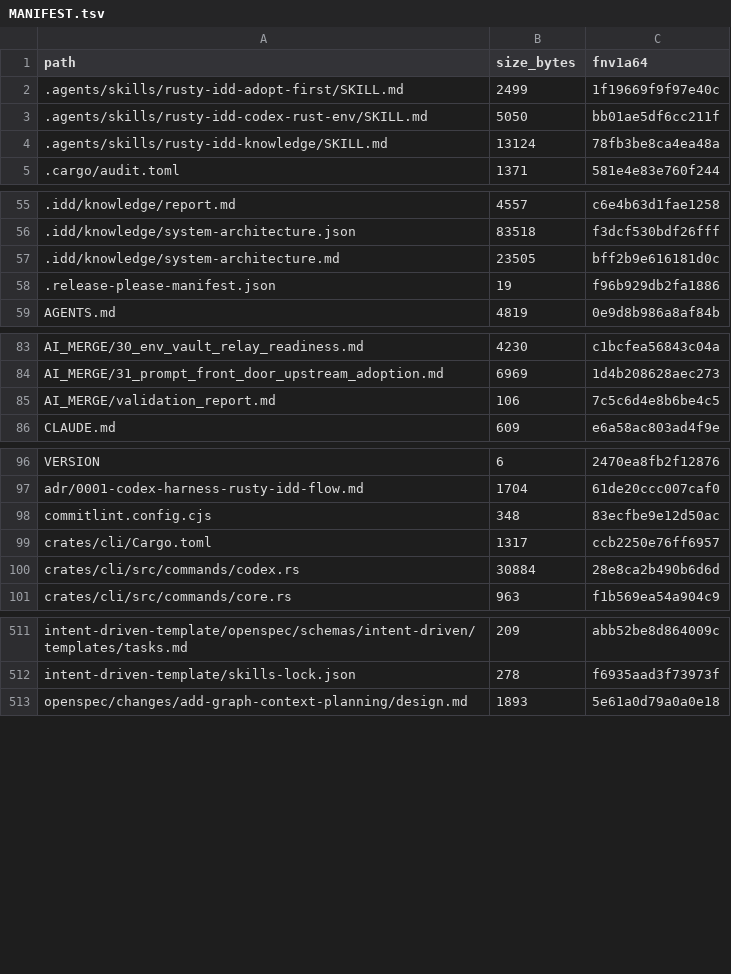
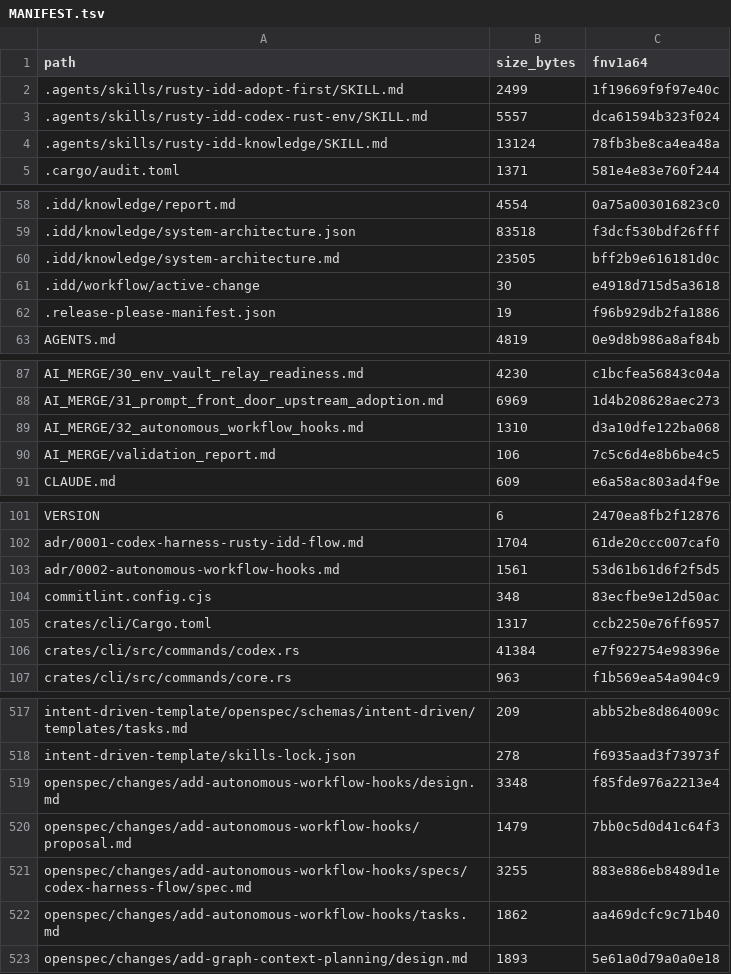
Before and after one commit to FlexNetOS/rusty-idd, a TSV file: .idd/MANIFEST.tsv, drawn as a sheet; only a part is shown, gaps mark what is left out; the diff covers the shown part only.

Commit message:
feat(codex): enforce autonomous workflow hooks (#75)
* feat(codex): enforce autonomous workflow hooks

* docs: record autonomous workflow PR evidence

* docs: refresh workflow evidence artifacts

```diff
--- a/.idd/MANIFEST.tsv
+++ b/.idd/MANIFEST.tsv
@@ -2,3 +2,3 @@ path	size_bytes	fnv1a64
 .agents/skills/rusty-idd-adopt-first/SKILL.md	2499	1f19669f9f97e40c
-.agents/skills/rusty-idd-codex-rust-env/SKILL.md	5050	bb01ae5df6cc211f
+.agents/skills/rusty-idd-codex-rust-env/SKILL.md	5557	dca61594b323f024
 .agents/skills/rusty-idd-knowledge/SKILL.md	13124	78fb3be8ca4ea48a
@@ -55,4 +58,5 @@ path	size_bytes	fnv1a64
-.idd/knowledge/report.md	4557	c6e4b63d1fae1258
+.idd/knowledge/report.md	4554	0a75a003016823c0
 .idd/knowledge/system-architecture.json	83518	f3dcf530bdf26fff
 .idd/knowledge/system-architecture.md	23505	bff2b9e616181d0c
+.idd/workflow/active-change	30	e4918d715d5a3618
 .release-please-manifest.json	19	f96b929db2fa1886
@@ -84,2 +88,3 @@ AI_MERGE/30_env_vault_relay_readiness.md	4230	c1bcfea56843c04a
 AI_MERGE/31_prompt_front_door_upstream_adoption.md	6969	1d4b208628aec273
+AI_MERGE/32_autonomous_workflow_hooks.md	1310	d3a10dfe122ba068
 AI_MERGE/validation_report.md	106	7c5c6d4e8b6be4c5
@@ -97,5 +102,6 @@ VERSION	6	2470ea8fb2f12876
 adr/0001-codex-harness-rusty-idd-flow.md	1704	61de20ccc007caf0
+adr/0002-autonomous-workflow-hooks.md	1561	53d61b61d6f2f5d5
 commitlint.config.cjs	348	83ecfbe9e12d50ac
 crates/cli/Cargo.toml	1317	ccb2250e76ff6957
-crates/cli/src/commands/codex.rs	30884	28e8ca2b490b6d6d
+crates/cli/src/commands/codex.rs	41384	e7f922754e98396e
 crates/cli/src/commands/core.rs	963	f1b569ea54a904c9
@@ -512,2 +518,6 @@ intent-driven-template/openspec/schemas/intent-driven/templates/tasks.md	209	abb
 intent-driven-template/skills-lock.json	278	f6935aad3f73973f
+openspec/changes/add-autonomous-workflow-hooks/design.md	3348	f85fde976a2213e4
+openspec/changes/add-autonomous-workflow-hooks/proposal.md	1479	7bb0c5d0d41c64f3
+openspec/changes/add-autonomous-workflow-hooks/specs/codex-harness-flow/spec.md	3255	883e886eb8489d1e
+openspec/changes/add-autonomous-workflow-hooks/tasks.md	1862	aa469dcfc9c71b40
 openspec/changes/add-graph-context-planning/design.md	1893	5e61a0d79a0a0e18
```
Also changed, not shown: 3 added rows and 35 edited cells elsewhere in this file, 31 other files.
